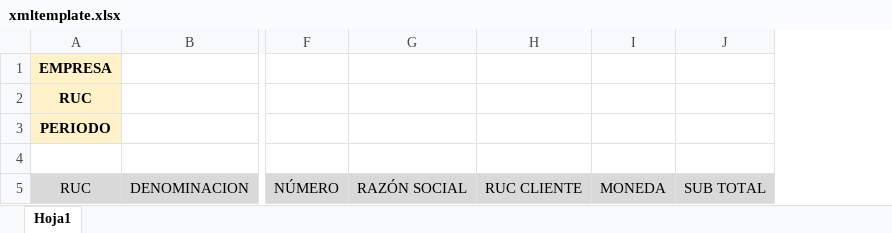
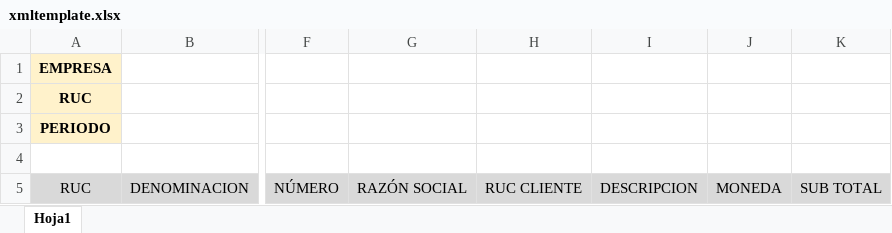
Before and after one commit to HoleCat/Contafinal, an Excel workbook: public/assets/files/xmltemplate.xlsx, sheet Hoja1, drawn as a sheet; only a part is shown, gaps mark what is left out; values as stored, in another font and other column widths than the file's, no borders; the diff names each change by its address in the sheet, - before the commit and + after, or states it on an @@ line.

```diff
--- a/public/assets/files/xmltemplate.xlsx (sheet Hoja1)
+++ b/public/assets/files/xmltemplate.xlsx (sheet Hoja1)
+column I, row 5: DESCRIPCION
```
Also changed, not shown: public/assets/files/balance.xlsx, 21 other files.
